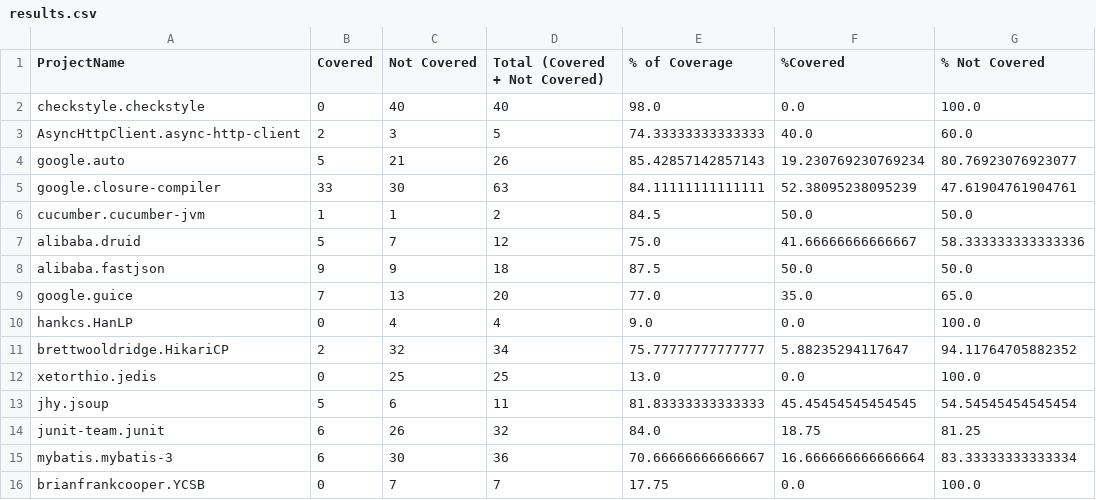
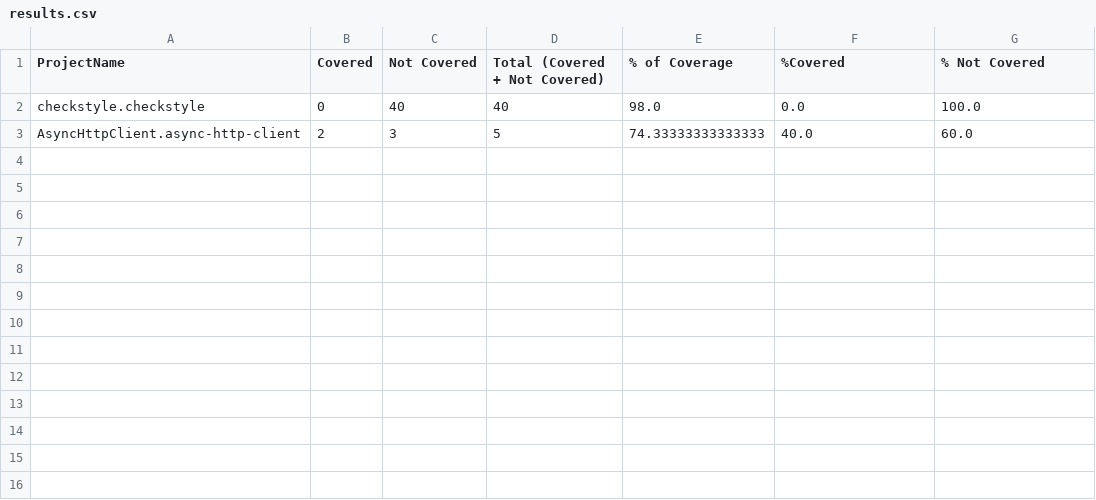
Before and after one commit to habibrahmanbd/SSBandTesting, a CSV file: scripts/results.csv, drawn as a sheet; the diff names each change by its address in the sheet, - before the commit and + after, or states it on an @@ line.

```diff
--- a/scripts/results.csv
+++ b/scripts/results.csv
-row 4: google.auto | 5 | 21 | 26 | 85.42857142857143 | 19.230769230769234 | 80.76923076923077
-row 5: google.closure-compiler | 33 | 30 | 63 | 84.11111111111111 | 52.38095238095239 | 47.61904761904761
-row 6: cucumber.cucumber-jvm | 1 | 1 | 2 | 84.5 | 50.0 | 50.0
-row 7: alibaba.druid | 5 | 7 | 12 | 75.0 | 41.66666666666667 | 58.333333333333336
-row 8: alibaba.fastjson | 9 | 9 | 18 | 87.5 | 50.0 | 50.0
-row 9: google.guice | 7 | 13 | 20 | 77.0 | 35.0 | 65.0
-row 10: hankcs.HanLP | 0 | 4 | 4 | 9.0 | 0.0 | 100.0
-row 11: brettwooldridge.HikariCP | 2 | 32 | 34 | 75.77777777777777 | 5.88235294117647 | 94.11764705882352
-row 12: xetorthio.jedis | 0 | 25 | 25 | 13.0 | 0.0 | 100.0
-row 13: jhy.jsoup | 5 | 6 | 11 | 81.83333333333333 | 45.45454545454545 | 54.54545454545454
-row 14: junit-team.junit | 6 | 26 | 32 | 84.0 | 18.75 | 81.25
-row 15: mybatis.mybatis-3 | 6 | 30 | 36 | 70.66666666666667 | 16.666666666666664 | 83.33333333333334
-row 16: brianfrankcooper.YCSB | 0 | 7 | 7 | 17.75 | 0.0 | 100.0
```
Also changed, not shown: 19 other files.
